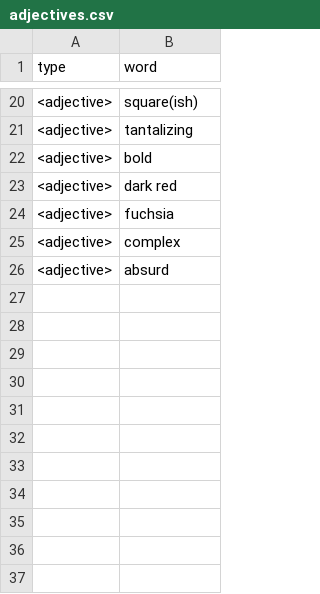
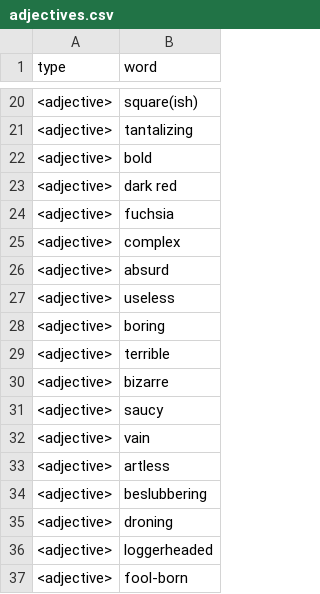
Before and after one commit to timschwab/names, a CSV file: js/data/adjectives.csv, drawn as a sheet; only a part is shown, gaps mark what is left out; the diff names each change by its address in the sheet, - before the commit and + after, or states it on an @@ line.

Commit message:
More data

```diff
--- a/js/data/adjectives.csv
+++ b/js/data/adjectives.csv
+row 27: <adjective> | useless
+row 28: <adjective> | boring
+row 29: <adjective> | terrible
+row 30: <adjective> | bizarre
+row 31: <adjective> | saucy
+row 32: <adjective> | vain
+row 33: <adjective> | artless
+row 34: <adjective> | beslubbering
+row 35: <adjective> | droning
+row 36: <adjective> | loggerheaded
+row 37: <adjective> | fool-born
```
Also changed, not shown: js/data/nouns.csv, 2 other files.
